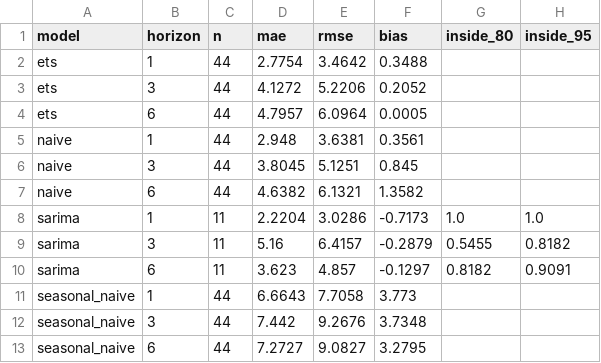
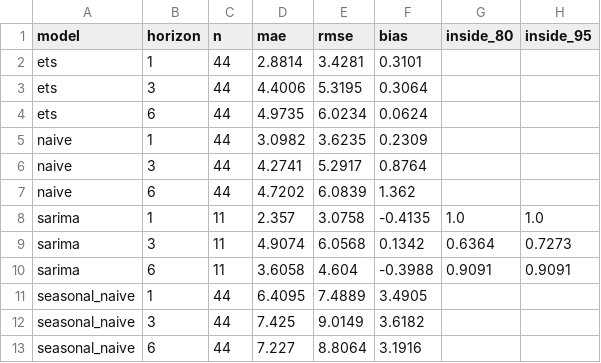
Before and after one commit to Felipegomeze2/ICIV, a CSV file: iciv/data/releases/latest/pulse_forecast_backtest_summary.csv, drawn as a sheet.

```diff
--- a/iciv/data/releases/latest/pulse_forecast_backtest_summary.csv
+++ b/iciv/data/releases/latest/pulse_forecast_backtest_summary.csv
@@ -1,13 +1,13 @@
 model,horizon,n,mae,rmse,bias,inside_80,inside_95
-ets,1,44,2.7754,3.4642,0.3488,,
-ets,3,44,4.1272,5.2206,0.2052,,
-ets,6,44,4.7957,6.0964,0.0005,,
-naive,1,44,2.948,3.6381,0.3561,,
-naive,3,44,3.8045,5.1251,0.845,,
-naive,6,44,4.6382,6.1321,1.3582,,
-sarima,1,11,2.2204,3.0286,-0.7173,1.0,1.0
-sarima,3,11,5.16,6.4157,-0.2879,0.5455,0.8182
-sarima,6,11,3.623,4.857,-0.1297,0.8182,0.9091
-seasonal_naive,1,44,6.6643,7.7058,3.773,,
-seasonal_naive,3,44,7.442,9.2676,3.7348,,
-seasonal_naive,6,44,7.2727,9.0827,3.2795,,
+ets,1,44,2.8814,3.4281,0.3101,,
+ets,3,44,4.4006,5.3195,0.3064,,
+ets,6,44,4.9735,6.0234,0.0624,,
+naive,1,44,3.0982,3.6235,0.2309,,
+naive,3,44,4.2741,5.2917,0.8764,,
+naive,6,44,4.7202,6.0839,1.362,,
+sarima,1,11,2.357,3.0758,-0.4135,1.0,1.0
+sarima,3,11,4.9074,6.0568,0.1342,0.6364,0.7273
+sarima,6,11,3.6058,4.604,-0.3988,0.9091,0.9091
+seasonal_naive,1,44,6.4095,7.4889,3.4905,,
+seasonal_naive,3,44,7.425,9.0149,3.6182,,
+seasonal_naive,6,44,7.227,8.8064,3.1916,,
```
Also changed, not shown: iciv/data/releases/latest/pulse_forecast_backtest.csv, 10 other files.
